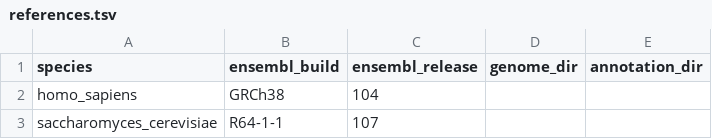
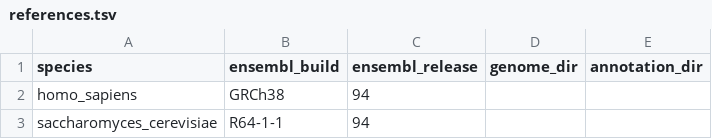
Before and after one commit to AngLi9849/RNASeqSnakemake, a TSV file: config/references.tsv, drawn as a sheet; the diff names each change by its address in the sheet, - before the commit and + after, or states it on an @@ line.

```diff
--- a/config/references.tsv
+++ b/config/references.tsv
-C2 (ensembl_release): 104
+C2 (ensembl_release): 94
-C3 (ensembl_release): 107
+C3 (ensembl_release): 94
```
Also changed, not shown: 5 other files.
